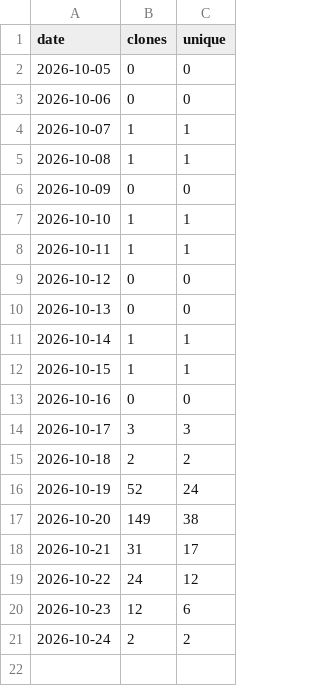
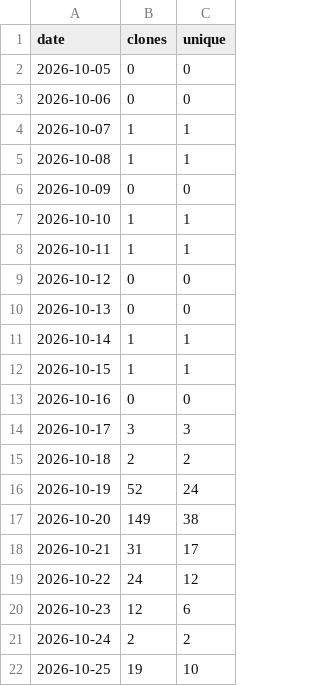
Before and after one commit to MohammedEl-sayedAhmed/sedjem, a CSV file: clones.csv, drawn as a sheet.

```diff
--- a/clones.csv
+++ b/clones.csv
@@ -21 +21,2 @@ date,clones,unique
 2026-10-24,2,2
+2026-10-25,19,10
```
Also changed, not shown: downloads.csv, referrers.csv, 8 other files.
